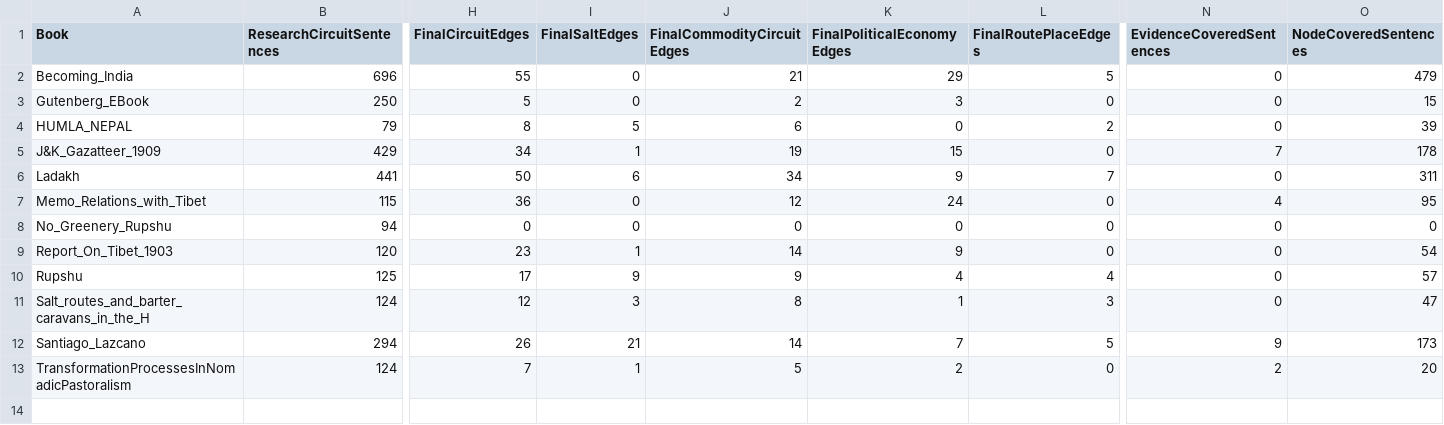
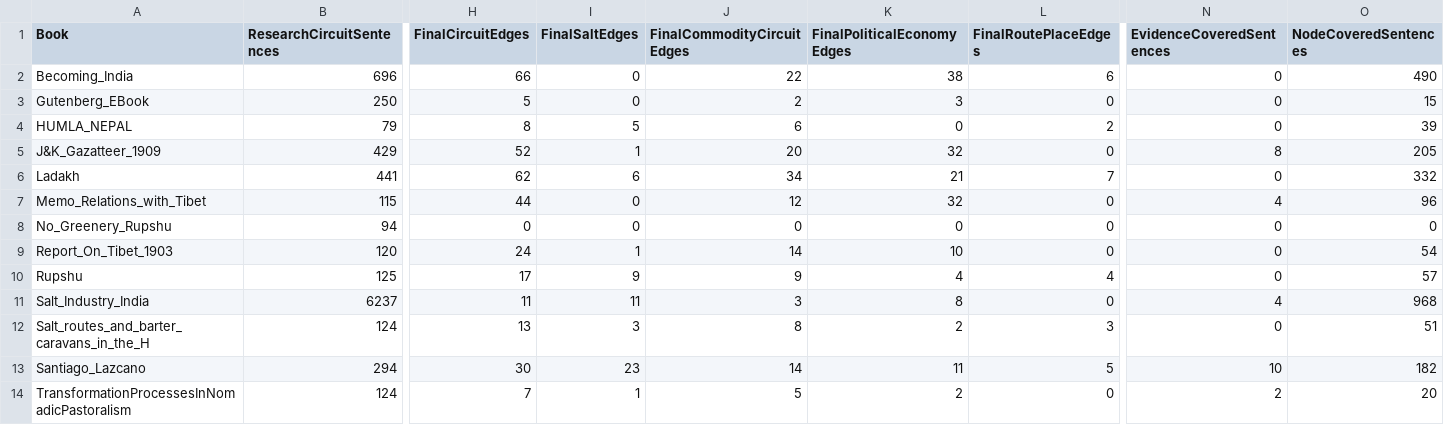
Before and after one commit to argamas23/Research, a CSV file: Mine/outputs/salt_recall_summary.csv, drawn as a sheet; only a part is shown, gaps mark what is left out; addresses are those after the commit; rows hold the shown columns only; the diff names each change by its address in the sheet, - before the commit and + after, or states it on an @@ line.

```diff
--- a/Mine/outputs/salt_recall_summary.csv
+++ b/Mine/outputs/salt_recall_summary.csv
-H2 (FinalCircuitEdges): 55
+H2 (FinalCircuitEdges): 66
-J2 (FinalCommodityCircuitEdges): 21
+J2 (FinalCommodityCircuitEdges): 22
-K2 (FinalPoliticalEconomyEdges): 29
+K2 (FinalPoliticalEconomyEdges): 38
-L2 (FinalRoutePlaceEdges): 5
+L2 (FinalRoutePlaceEdges): 6
-O2 (NodeCoveredSentences): 479
+O2 (NodeCoveredSentences): 490
-H5 (FinalCircuitEdges): 34
+H5 (FinalCircuitEdges): 52
-J5 (FinalCommodityCircuitEdges): 19
+J5 (FinalCommodityCircuitEdges): 20
-K5 (FinalPoliticalEconomyEdges): 15
+K5 (FinalPoliticalEconomyEdges): 32
-N5 (EvidenceCoveredSentences): 7
+N5 (EvidenceCoveredSentences): 8
-O5 (NodeCoveredSentences): 178
+O5 (NodeCoveredSentences): 205
-H6 (FinalCircuitEdges): 50
+H6 (FinalCircuitEdges): 62
-K6 (FinalPoliticalEconomyEdges): 9
+K6 (FinalPoliticalEconomyEdges): 21
-O6 (NodeCoveredSentences): 311
+O6 (NodeCoveredSentences): 332
-H7 (FinalCircuitEdges): 36
+H7 (FinalCircuitEdges): 44
-K7 (FinalPoliticalEconomyEdges): 24
+K7 (FinalPoliticalEconomyEdges): 32
-O7 (NodeCoveredSentences): 95
+O7 (NodeCoveredSentences): 96
-H9 (FinalCircuitEdges): 23
+H9 (FinalCircuitEdges): 24
-K9 (FinalPoliticalEconomyEdges): 9
+K9 (FinalPoliticalEconomyEdges): 10
+row 11: Salt_Industry_India | 6237 | 11 | 11 | 3 | 8 | 0 | 4 | 968
-H12 (FinalCircuitEdges): 12
+H12 (FinalCircuitEdges): 13
-K12 (FinalPoliticalEconomyEdges): 1
+K12 (FinalPoliticalEconomyEdges): 2
-O12 (NodeCoveredSentences): 47
+O12 (NodeCoveredSentences): 51
-H13 (FinalCircuitEdges): 26
+H13 (FinalCircuitEdges): 30
-I13 (FinalSaltEdges): 21
+I13 (FinalSaltEdges): 23
-K13 (FinalPoliticalEconomyEdges): 7
+K13 (FinalPoliticalEconomyEdges): 11
-N13 (EvidenceCoveredSentences): 9
+N13 (EvidenceCoveredSentences): 10
-O13 (NodeCoveredSentences): 173
+O13 (NodeCoveredSentences): 182
```
Also changed, not shown: 7 other files.
